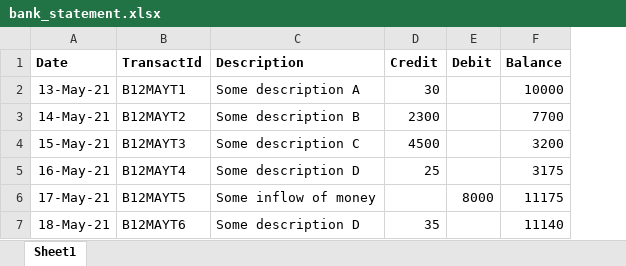
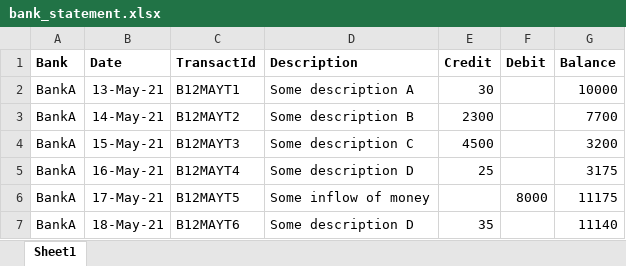
Before and after one commit to Shivsmk/coding-for-fun-python, an Excel workbook: excel_python_oop_1/bank_statement.xlsx, sheet Sheet1, drawn as a sheet; values as stored, in another font and other column widths than the file's, no borders; the diff names each change by its address in the sheet, - before the commit and + after, or states it on an @@ line.

Commit message:
Added Bank class to analyzer script
Added Bank class and initialized all items from the bank_statment.xlsx as objects of the class

```diff
--- a/excel_python_oop_1/bank_statement.xlsx (sheet Sheet1)
+++ b/excel_python_oop_1/bank_statement.xlsx (sheet Sheet1)
+column A (Bank), rows 2-7: all BankA
```
Also changed, not shown: formulas that keep their value, 1 other file.
